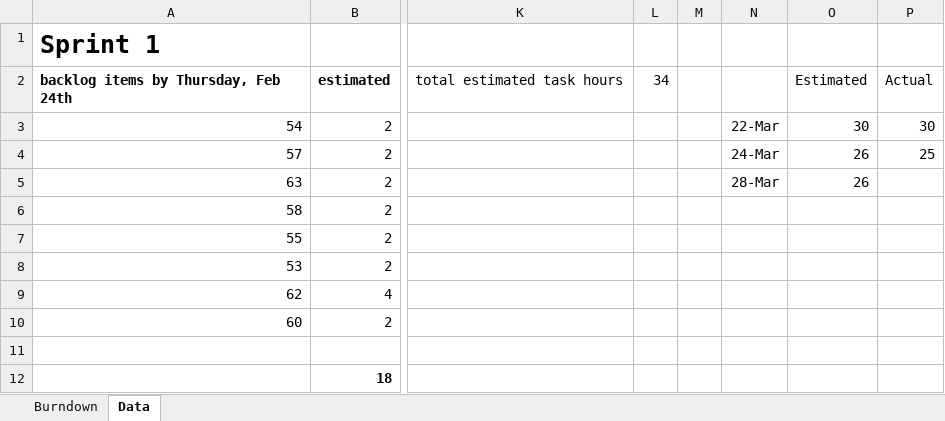
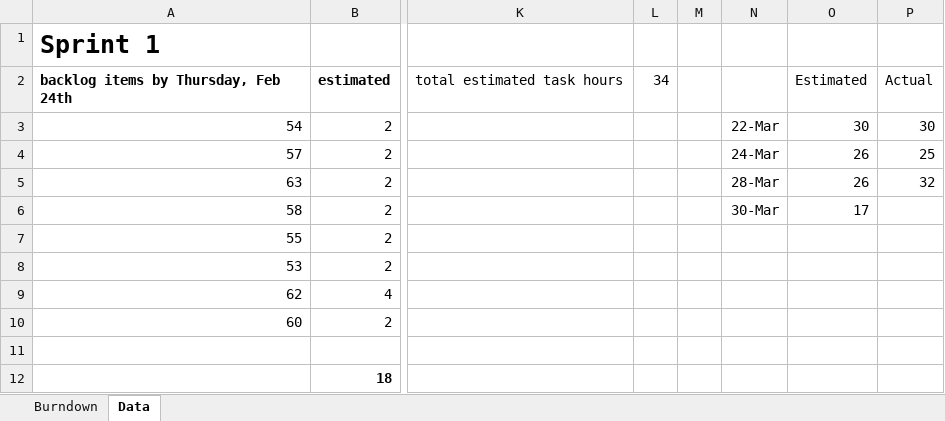
Before and after one commit to hagen-larsen-hl/3MusketeersAndARifleman, an Excel workbook: docs/Planning/Sprint3Burndown.xlsx, sheet Data, drawn as a sheet; only a part is shown, gaps mark what is left out; values as stored, in another font and other column widths than the file's, no borders; the diff names each change by its address in the sheet, - before the commit and + after, or states it on an @@ line.

Commit message:
fixed migrations and cancel bid and updated burndown

```diff
--- a/docs/Planning/Sprint3Burndown.xlsx (sheet Data)
+++ b/docs/Planning/Sprint3Burndown.xlsx (sheet Data)
-P5: (empty)
+P5: 32
-N6: (empty)
+N6: 30-Mar
-O6: (empty)
+O6: 17
```
Also changed, not shown: charts or pictures, 2 other files.
